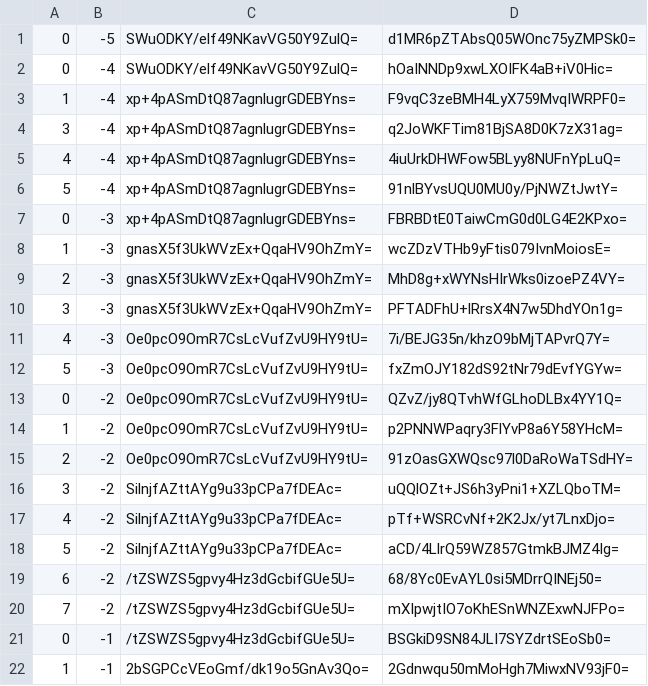
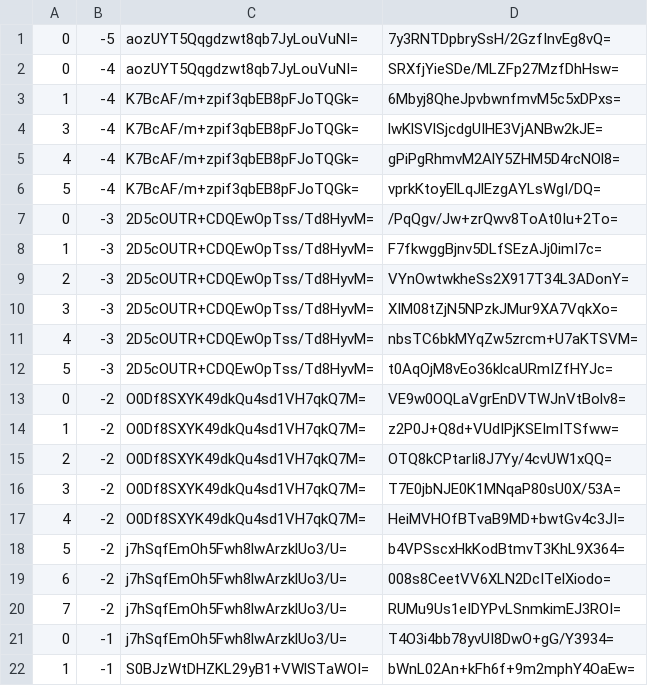
Before and after one commit to counterfitninja/chilled-nether, a CSV file: tiles/zoom.-1/metadata/k.0.-1.csv, drawn as a sheet; only a part is shown; the diff covers the shown part only.

```diff
--- a/tiles/zoom.-1/metadata/k.0.-1.csv
+++ b/tiles/zoom.-1/metadata/k.0.-1.csv
@@ -1,22 +1,22 @@
-0,-5,SWuODKY/elf49NKavVG50Y9ZulQ=,d1MR6pZTAbsQ05WOnc75yZMPSk0=
-0,-4,SWuODKY/elf49NKavVG50Y9ZulQ=,hOaINNDp9xwLXOIFK4aB+iV0Hic=
-1,-4,xp+4pASmDtQ87agnlugrGDEBYns=,F9vqC3zeBMH4LyX759MvqIWRPF0=
-3,-4,xp+4pASmDtQ87agnlugrGDEBYns=,q2JoWKFTim81BjSA8D0K7zX31ag=
-4,-4,xp+4pASmDtQ87agnlugrGDEBYns=,4iuUrkDHWFow5BLyy8NUFnYpLuQ=
-5,-4,xp+4pASmDtQ87agnlugrGDEBYns=,91nlBYvsUQU0MU0y/PjNWZtJwtY=
-0,-3,xp+4pASmDtQ87agnlugrGDEBYns=,FBRBDtE0TaiwCmG0d0LG4E2KPxo=
-1,-3,gnasX5f3UkWVzEx+QqaHV9OhZmY=,wcZDzVTHb9yFtis079IvnMoiosE=
-2,-3,gnasX5f3UkWVzEx+QqaHV9OhZmY=,MhD8g+xWYNsHIrWks0izoePZ4VY=
-3,-3,gnasX5f3UkWVzEx+QqaHV9OhZmY=,PFTADFhU+lRrsX4N7w5DhdYOn1g=
-4,-3,Oe0pcO9OmR7CsLcVufZvU9HY9tU=,7i/BEJG35n/khzO9bMjTAPvrQ7Y=
-5,-3,Oe0pcO9OmR7CsLcVufZvU9HY9tU=,fxZmOJY182dS92tNr79dEvfYGYw=
-0,-2,Oe0pcO9OmR7CsLcVufZvU9HY9tU=,QZvZ/jy8QTvhWfGLhoDLBx4YY1Q=
-1,-2,Oe0pcO9OmR7CsLcVufZvU9HY9tU=,p2PNNWPaqry3FlYvP8a6Y58YHcM=
-2,-2,Oe0pcO9OmR7CsLcVufZvU9HY9tU=,91zOasGXWQsc97l0DaRoWaTSdHY=
-3,-2,SilnjfAZttAYg9u33pCPa7fDEAc=,uQQlOZt+JS6h3yPni1+XZLQboTM=
-4,-2,SilnjfAZttAYg9u33pCPa7fDEAc=,pTf+WSRCvNf+2K2Jx/yt7LnxDjo=
-5,-2,SilnjfAZttAYg9u33pCPa7fDEAc=,aCD/4LlrQ59WZ857GtmkBJMZ4Ig=
-6,-2,/tZSWZS5gpvy4Hz3dGcbifGUe5U=,68/8Yc0EvAYL0si5MDrrQINEj50=
-7,-2,/tZSWZS5gpvy4Hz3dGcbifGUe5U=,mXIpwjtIO7oKhESnWNZExwNJFPo=
-0,-1,/tZSWZS5gpvy4Hz3dGcbifGUe5U=,BSGkiD9SN84JLI7SYZdrtSEoSb0=
-1,-1,2bSGPCcVEoGmf/dk19o5GnAv3Qo=,2Gdnwqu50mMoHgh7MiwxNV93jF0=
+0,-5,aozUYT5Qqgdzwt8qb7JyLouVuNI=,7y3RNTDpbrySsH/2GzfInvEg8vQ=
+0,-4,aozUYT5Qqgdzwt8qb7JyLouVuNI=,SRXfjYieSDe/MLZFp27MzfDhHsw=
+1,-4,K7BcAF/m+zpif3qbEB8pFJoTQGk=,6Mbyj8QheJpvbwnfmvM5c5xDPxs=
+3,-4,K7BcAF/m+zpif3qbEB8pFJoTQGk=,lwKlSVlSjcdgUIHE3VjANBw2kJE=
+4,-4,K7BcAF/m+zpif3qbEB8pFJoTQGk=,gPiPgRhmvM2AlY5ZHM5D4rcNOl8=
+5,-4,K7BcAF/m+zpif3qbEB8pFJoTQGk=,vprkKtoyElLqJlEzgAYLsWgI/DQ=
+0,-3,2D5cOUTR+CDQEwOpTss/Td8HyvM=,/PqQgv/Jw+zrQwv8ToAt0Iu+2To=
+1,-3,2D5cOUTR+CDQEwOpTss/Td8HyvM=,F7fkwggBjnv5DLfSEzAJj0imI7c=
+2,-3,2D5cOUTR+CDQEwOpTss/Td8HyvM=,VYnOwtwkheSs2X917T34L3ADonY=
+3,-3,2D5cOUTR+CDQEwOpTss/Td8HyvM=,XIM08tZjN5NPzkJMur9XA7VqkXo=
+4,-3,2D5cOUTR+CDQEwOpTss/Td8HyvM=,nbsTC6bkMYqZw5zrcm+U7aKTSVM=
+5,-3,2D5cOUTR+CDQEwOpTss/Td8HyvM=,t0AqOjM8vEo36klcaURmIZfHYJc=
+0,-2,O0Df8SXYK49dkQu4sd1VH7qkQ7M=,VE9w0OQLaVgrEnDVTWJnVtBolv8=
+1,-2,O0Df8SXYK49dkQu4sd1VH7qkQ7M=,z2P0J+Q8d+VUdIPjKSEImITSfww=
+2,-2,O0Df8SXYK49dkQu4sd1VH7qkQ7M=,OTQ8kCPtarIi8J7Yy/4cvUW1xQQ=
+3,-2,O0Df8SXYK49dkQu4sd1VH7qkQ7M=,T7E0jbNJE0K1MNqaP80sU0X/53A=
+4,-2,O0Df8SXYK49dkQu4sd1VH7qkQ7M=,HeiMVHOfBTvaB9MD+bwtGv4c3JI=
+5,-2,j7hSqfEmOh5Fwh8lwArzklUo3/U=,b4VPSscxHkKodBtmvT3KhL9X364=
+6,-2,j7hSqfEmOh5Fwh8lwArzklUo3/U=,008s8CeetVV6XLN2DcITelXiodo=
+7,-2,j7hSqfEmOh5Fwh8lwArzklUo3/U=,RUMu9Us1eIDYPvLSnmkimEJ3ROI=
+0,-1,j7hSqfEmOh5Fwh8lwArzklUo3/U=,T4O3i4bb78yvUI8DwO+gG/Y3934=
+1,-1,S0BJzWtDHZKL29yB1+VWlSTaWOI=,bWnL02An+kFh6f+9m2mphY4OaEw=
```
Also changed, not shown: 14 edited cells elsewhere in this file, tiles/zoom.-2/metadata/k.0.-1.csv, tiles/zoom.-3/metadata/k.0.-1.csv, 1 other file.
